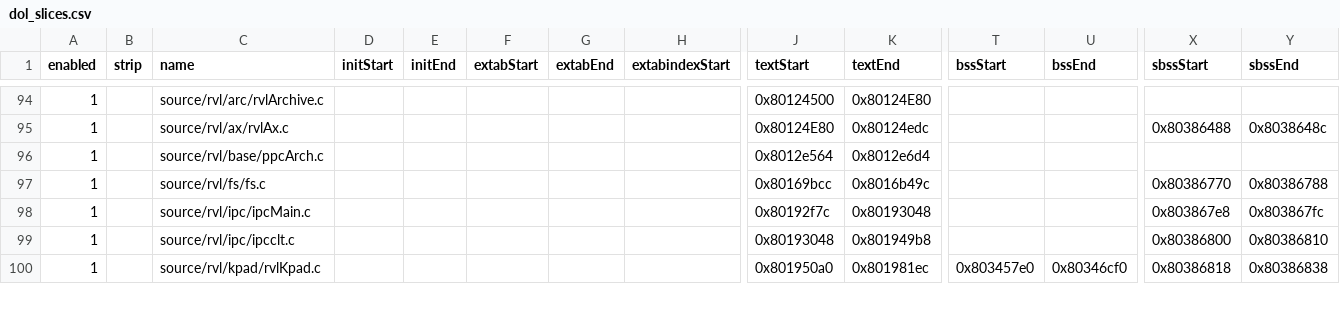
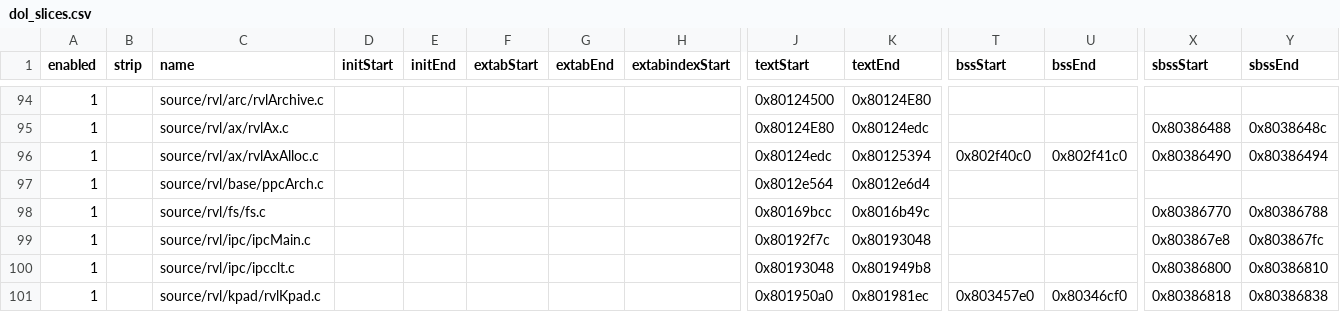
Before and after one commit to riidefi/mkw, a CSV file: pack/dol_slices.csv, drawn as a sheet; only a part is shown, gaps mark what is left out; rows hold the shown columns only; the diff names each change by its address in the sheet, - before the commit and + after, or states it on an @@ line.

Commit message:
split rvl/ax/rvlAxAlloc

```diff
--- a/pack/dol_slices.csv
+++ b/pack/dol_slices.csv
+row 96: 1 |  | source/rvl/ax/rvlAxAlloc.c |  |  |  |  |  | 0x80124edc | 0x80125394 | 0x802f40c0 | 0x802f41c0 | 0x80386490 | 0x80386494
```
Also changed, not shown: 5 other files.
